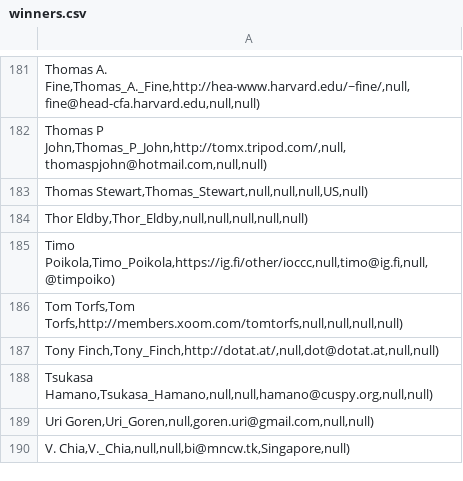
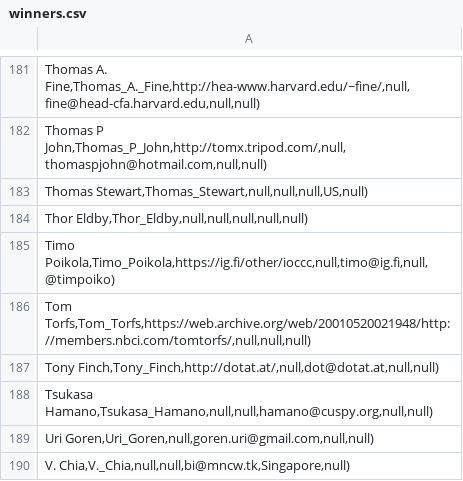
Before and after one commit to lcn2/trim-temp-test-ioccc, a CSV file: tmp/winners.csv, drawn as a sheet; only a part is shown, gaps mark what is left out.

Commit message:
Fixes in 1998/tomtorfs
Format fixes.

Use Internet Wayback Machine as the link was dead. This was done in
winners.html and winners.csv as well.

Add crc.txt - a file the author referred to. Found it at
https://opensource.apple.com/source/tcl/tcl-20/tcl_ext/trf/trf/doc/painless-guide-to-crc.txt.

This should complete format fixes in 1998.

```diff
--- a/tmp/winners.csv
+++ b/tmp/winners.csv
@@ -185,3 +185,3 @@ Thor Eldby,Thor_Eldby,null,null,null,null,null);
 Timo Poikola,Timo_Poikola,https://ig.fi/other/ioccc,null,timo@ig.fi,null,@timpoiko);
-Tom Torfs,Tom Torfs,http://members.xoom.com/tomtorfs,null,null,null,null);
+Tom Torfs,Tom_Torfs,https://web.archive.org/web/20010520021948/http://members.nbci.com/tomtorfs/,null,null,null);
 Tony Finch,Tony_Finch,http://dotat.at/,null,dot@dotat.at,null,null);
```
Also changed, not shown: 3 other files.
